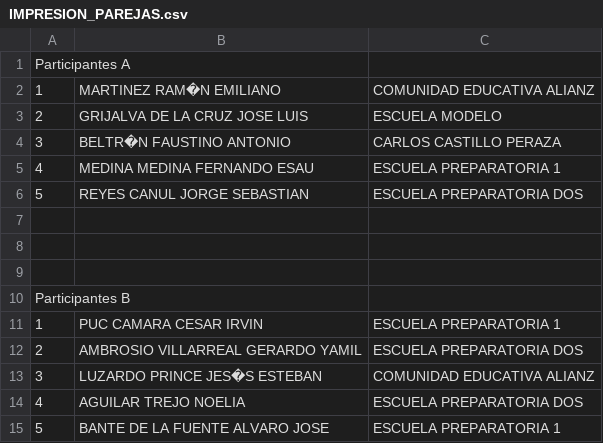
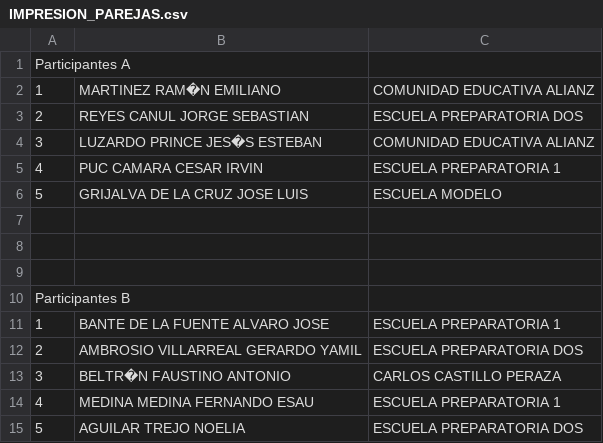
Before and after one commit to Jfeerchan23/CAMS, a CSV file: Proyecto2/IMPRESION_PAREJAS.csv, drawn as a sheet.

```diff
--- a/Proyecto2/IMPRESION_PAREJAS.csv
+++ b/Proyecto2/IMPRESION_PAREJAS.csv
@@ -2,6 +2,6 @@ Participantes A,,
 1,MARTINEZ RAM�N EMILIANO,COMUNIDAD EDUCATIVA ALIANZ
-2,GRIJALVA DE LA CRUZ JOSE LUIS,ESCUELA MODELO
-3,BELTR�N FAUSTINO ANTONIO,CARLOS CASTILLO PERAZA
-4,MEDINA MEDINA FERNANDO ESAU,ESCUELA PREPARATORIA 1
-5,REYES CANUL JORGE SEBASTIAN,ESCUELA PREPARATORIA DOS
+2,REYES CANUL JORGE SEBASTIAN,ESCUELA PREPARATORIA DOS
+3,LUZARDO PRINCE JES�S ESTEBAN,COMUNIDAD EDUCATIVA ALIANZ
+4,PUC CAMARA CESAR IRVIN,ESCUELA PREPARATORIA 1
+5,GRIJALVA DE LA CRUZ JOSE LUIS,ESCUELA MODELO
 ,,
@@ -10,6 +10,6 @@ Participantes A,,
 Participantes B,,
-1,PUC CAMARA CESAR IRVIN,ESCUELA PREPARATORIA 1
+1,BANTE DE LA FUENTE ALVARO JOSE,ESCUELA PREPARATORIA 1
 2,AMBROSIO VILLARREAL GERARDO YAMIL,ESCUELA PREPARATORIA DOS
-3,LUZARDO PRINCE JES�S ESTEBAN,COMUNIDAD EDUCATIVA ALIANZ
-4,AGUILAR TREJO NOELIA,ESCUELA PREPARATORIA DOS
-5,BANTE DE LA FUENTE ALVARO JOSE,ESCUELA PREPARATORIA 1
+3,BELTR�N FAUSTINO ANTONIO,CARLOS CASTILLO PERAZA
+4,MEDINA MEDINA FERNANDO ESAU,ESCUELA PREPARATORIA 1
+5,AGUILAR TREJO NOELIA,ESCUELA PREPARATORIA DOS
```
Also changed, not shown: Proyecto2/PAREJAS.csv, 13 other files.
